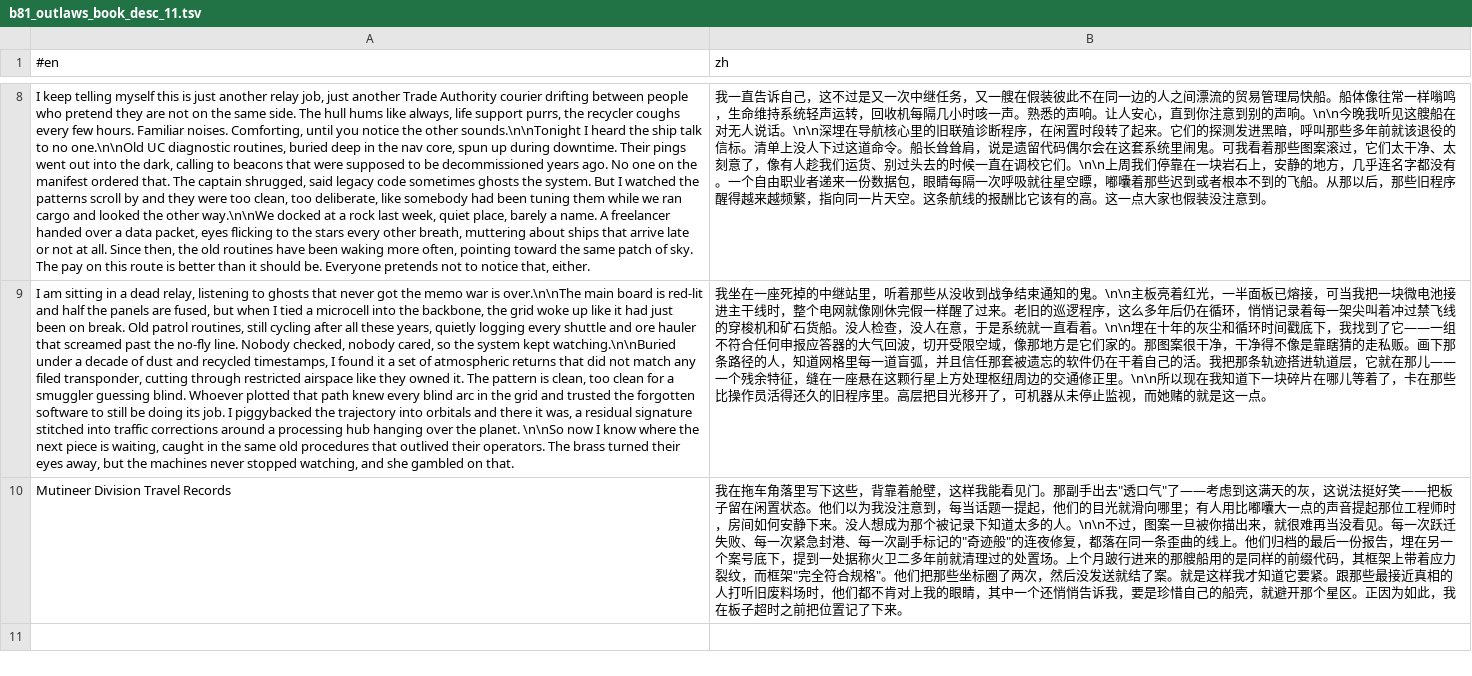
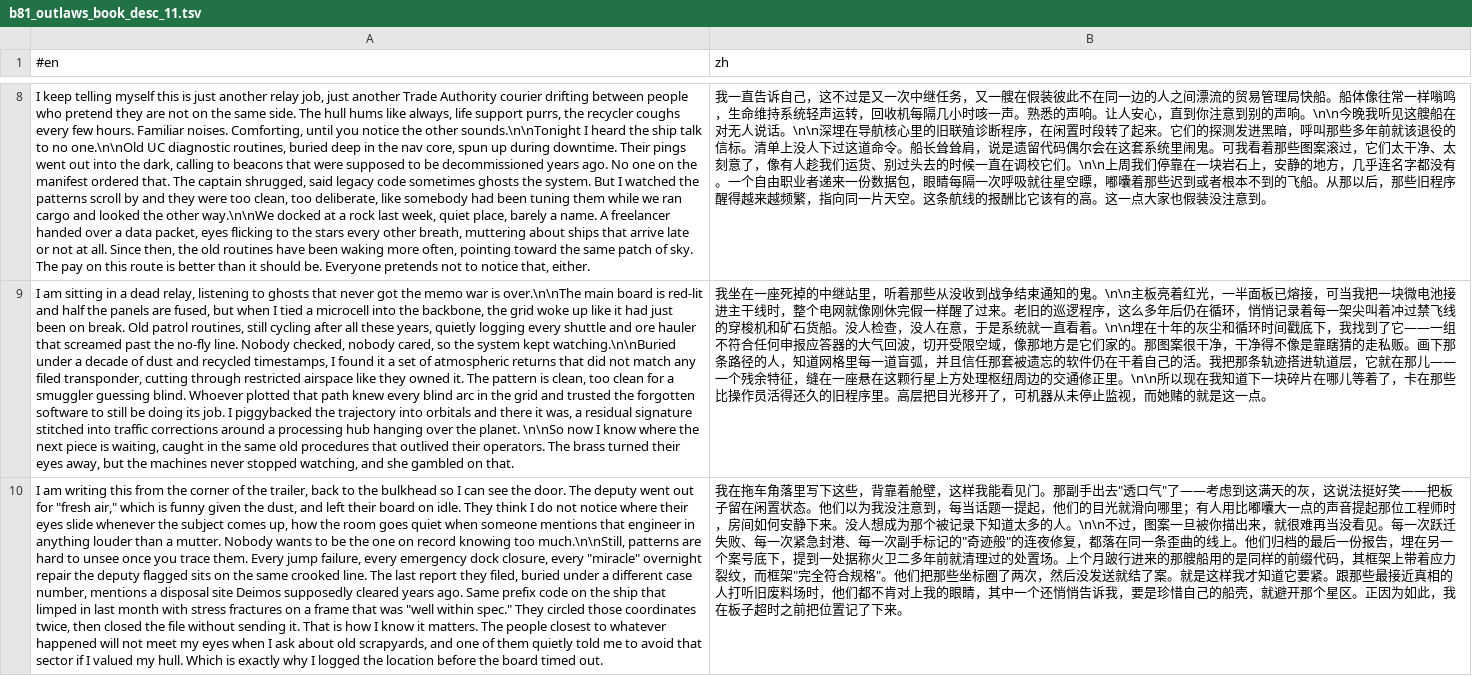
Before and after one commit to hzk11o11k11o/Always-Scan---Always-On-Scanner-Highlighting, a TSV file: tr/lang/batches/b81_outlaws_book_desc_11.tsv, drawn as a sheet; only a part is shown, gaps mark what is left out; the diff names each change by its address in the sheet, - before the commit and + after, or states it on an @@ line.

Commit message:
du_outlaws_01 汉化: BOOK DESC 第73~80批(16条) + 修正 b81 行号错配; BOOK DESC 全部完成并部署(MD5 191ABBB9)

```diff
--- a/tr/lang/batches/b81_outlaws_book_desc_11.tsv
+++ b/tr/lang/batches/b81_outlaws_book_desc_11.tsv
-A10 (#en): Mutineer Division Travel Records
+A10 (#en): I am writing this from the corner of the trailer, back to the bulkhead so I can see the door. The deputy went out for "fresh air," which is funny given the dust, and left their board on idle. They think I do not notice where their eyes slide whenever the subject comes up, how the room goes quiet when someone mentions that engineer in anything louder than a mutter. Nobody wants to be the one on record knowing too much.\n\nStill, patterns are hard to unsee once you trace them. Every jump failure, every emergency dock closure, every "miracle" overnight repair the deputy flagged sits on the same crooked line. The last report they filed, buried under a different case number, mentions a disposal site Deimos supposedly cleared years ago. Same prefix code on the ship that limped in last month with stress fractures on a frame that was "well within spec." They circled those coordinates twice, then closed the file without sending it. That is how I know it matters. The people closest to whatever happened will not meet my eyes when I ask about old scrapyards, and one of them quietly told me to avoid that sector if I valued my hull. Which is exactly why I logged the location before the board timed out.
```
Also changed, not shown: 21 other files.
